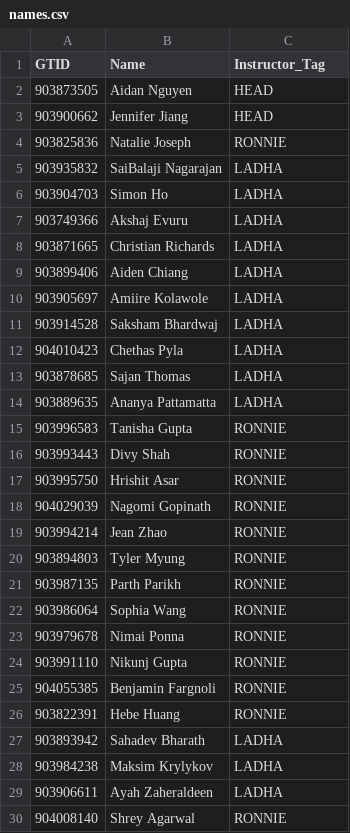
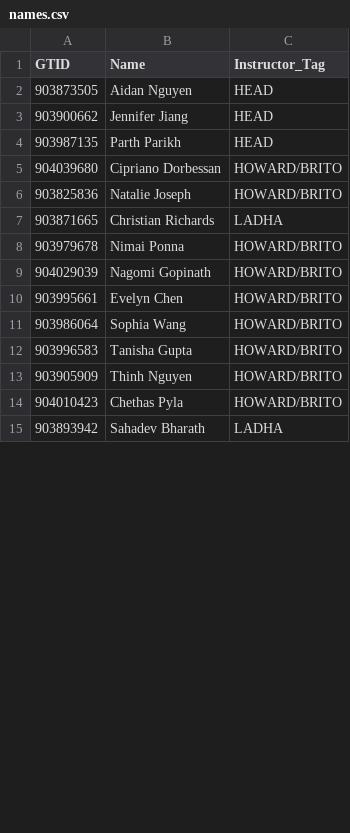
Before and after one commit to jen051/OfficeHoursTATracker, a CSV file: backend/data/names.csv, drawn as a sheet; only a part is shown; the diff covers the shown part only.

Commit message:
updated names file

```diff
--- a/backend/data/names.csv
+++ b/backend/data/names.csv
@@ -3,28 +3,13 @@ GTID,Name,Instructor_Tag
 903900662,Jennifer Jiang,HEAD
-903825836,Natalie Joseph,RONNIE
-903935832,SaiBalaji Nagarajan,LADHA
-903904703,Simon Ho,LADHA
-903749366,Akshaj Evuru,LADHA
+903987135,Parth Parikh,HEAD
+904039680,Cipriano Dorbessan,HOWARD/BRITO
+903825836,Natalie Joseph,HOWARD/BRITO
 903871665,Christian Richards,LADHA
-903899406,Aiden Chiang,LADHA
-903905697,Amiire Kolawole,LADHA
-903914528,Saksham Bhardwaj,LADHA
-904010423,Chethas Pyla,LADHA
-903878685,Sajan Thomas,LADHA
-903889635,Ananya Pattamatta,LADHA
-903996583,Tanisha Gupta,RONNIE
-903993443,Divy Shah,RONNIE
-903995750,Hrishit Asar,RONNIE
-904029039,Nagomi Gopinath,RONNIE
-903994214,Jean Zhao,RONNIE
-903894803,Tyler Myung,RONNIE
-903987135,Parth Parikh,RONNIE
-903986064,Sophia Wang,RONNIE
-903979678,Nimai Ponna,RONNIE
-903991110,Nikunj Gupta,RONNIE
-904055385,Benjamin Fargnoli,RONNIE
-903822391,Hebe Huang,RONNIE
+903979678,Nimai Ponna,HOWARD/BRITO
+904029039,Nagomi Gopinath,HOWARD/BRITO
+903995661,Evelyn Chen,HOWARD/BRITO
+903986064,Sophia Wang,HOWARD/BRITO
+903996583,Tanisha Gupta,HOWARD/BRITO
+903905909,Thinh Nguyen,HOWARD/BRITO
+904010423,Chethas Pyla,HOWARD/BRITO
 903893942,Sahadev Bharath,LADHA
-903984238,Maksim Krylykov,LADHA
-903906611,Ayah Zaheraldeen,LADHA
-904008140,Shrey Agarwal,RONNIE
```
Also changed, not shown: 11 added rows and 5 removed rows elsewhere in this file, 2 other files.
